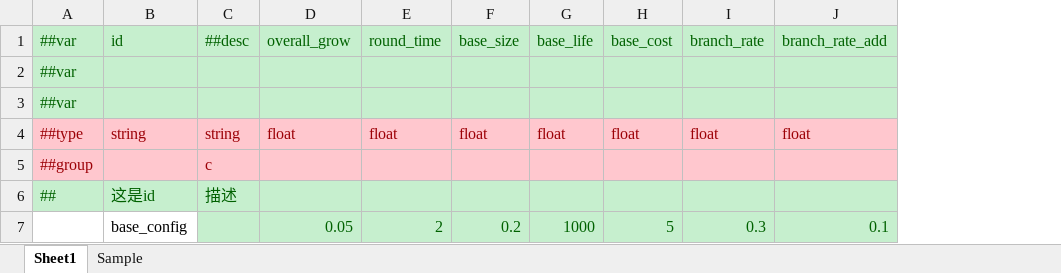
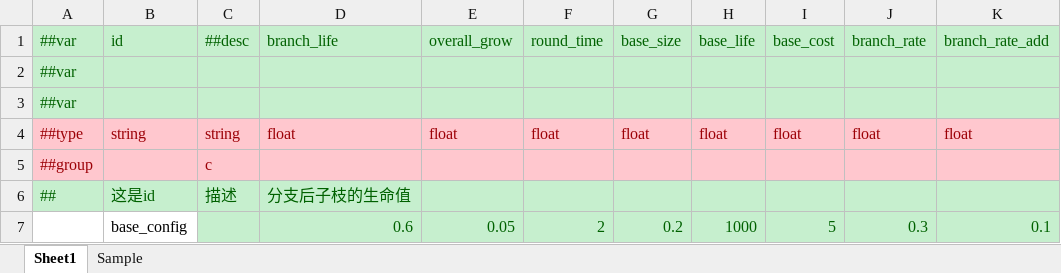
Before and after one commit to XJoshua/LifeSocialTree, an Excel workbook: LubanConfig/Datas/base.xlsx, sheet Sheet1, drawn as a sheet; only a part is shown; values as stored, in another font and other column widths than the file's, no borders; the diff names each change by its address in the sheet, - before the commit and + after, or states it on an @@ line.

```diff
--- a/LubanConfig/Datas/base.xlsx (sheet Sheet1)
+++ b/LubanConfig/Datas/base.xlsx (sheet Sheet1)
+column D, rows 1-7: branch_life |  |  | float |  | 分支后子枝的生命值 | 0.6
```
Also changed, not shown: LubanConfig/Datas/effect.xlsx, 14 other files.
